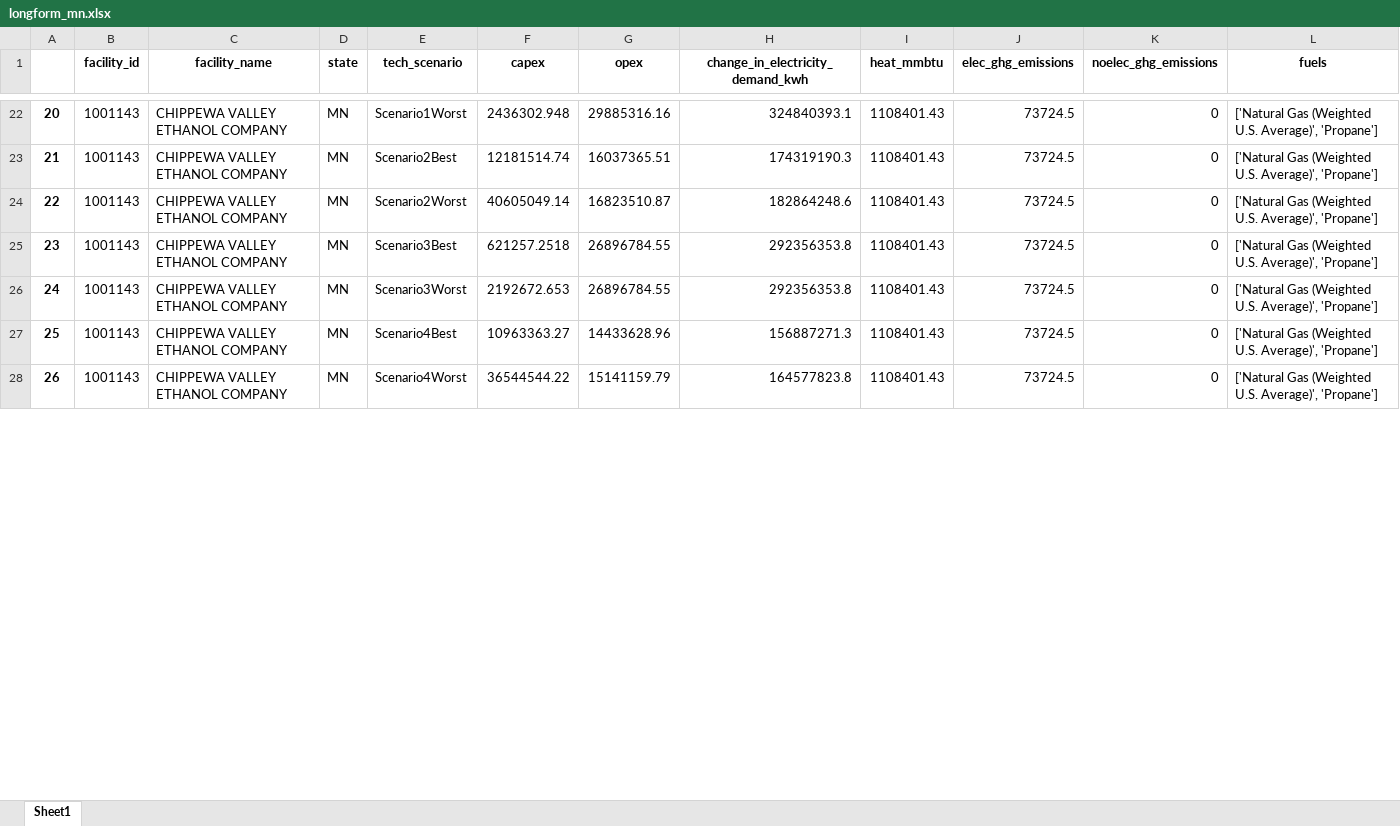
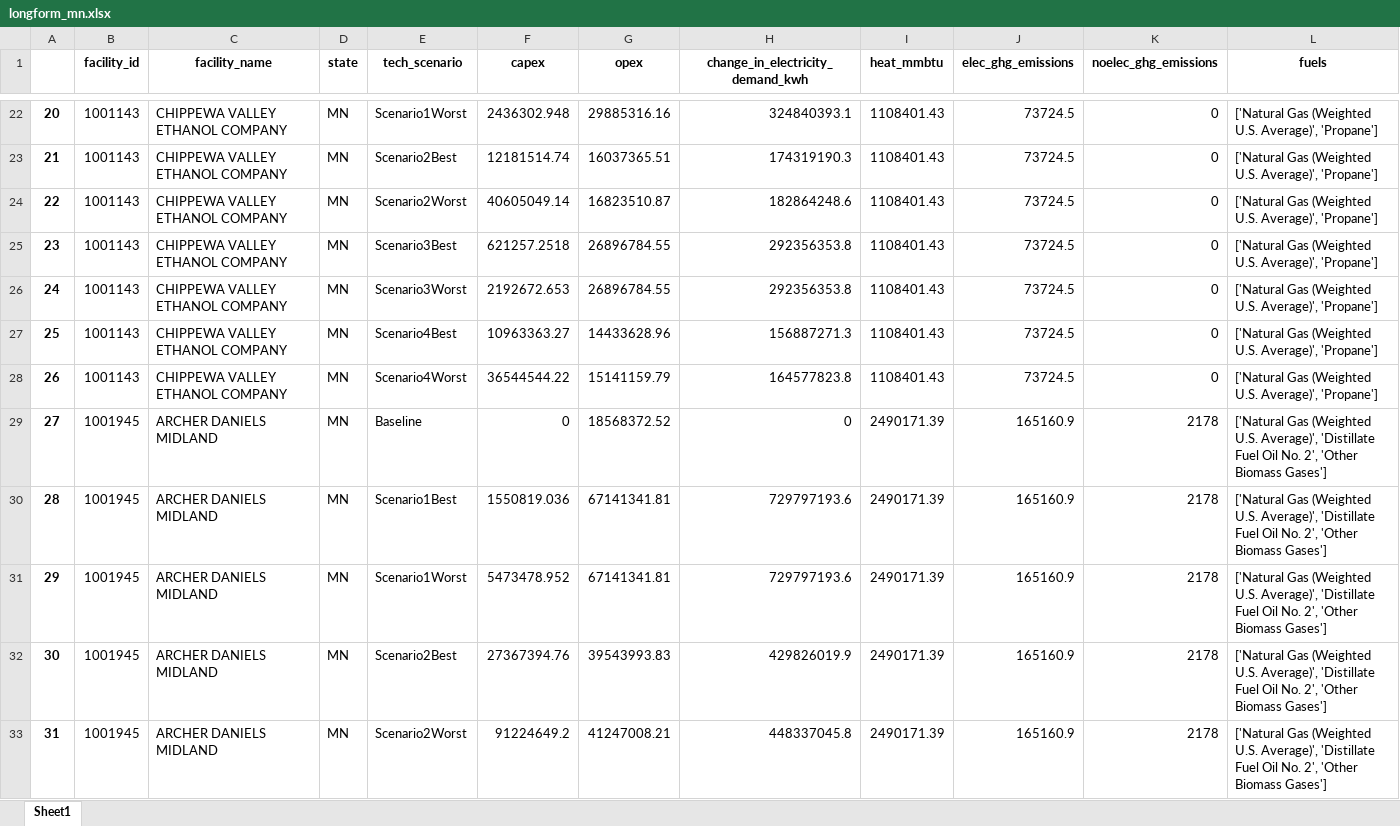
Before and after one commit to ISALGroup/Industrial-decarb, an Excel workbook: LCOH modelling/output/longform_mn.xlsx, sheet Sheet1, drawn as a sheet; only a part is shown, gaps mark what is left out; values as stored, in another font and other column widths than the file's, no borders; the diff covers the shown part only; the diff names each change by its address in the sheet, - before the commit and + after, or states it on an @@ line.

Commit message:
Idem for MN

```diff
--- a/LCOH modelling/output/longform_mn.xlsx (sheet Sheet1)
+++ b/LCOH modelling/output/longform_mn.xlsx (sheet Sheet1)
+row 29: 27 | 1001945 | ARCHER DANIELS MIDLAND | MN | Baseline | 0 | 18568372.52 | 0 | 2490171.39 | 165160.9 | 2178 | ['Natural Gas (Weighted U.S. Average)', 'Distillate Fuel Oil No. 2', 'Other Biomass Gases']
+row 30: 28 | 1001945 | ARCHER DANIELS MIDLAND | MN | Scenario1Best | 1550819.036 | 67141341.81 | 729797193.6 | 2490171.39 | 165160.9 | 2178 | ['Natural Gas (Weighted U.S. Average)', 'Distillate Fuel Oil No. 2', 'Other Biomass Gases']
+row 31: 29 | 1001945 | ARCHER DANIELS MIDLAND | MN | Scenario1Worst | 5473478.952 | 67141341.81 | 729797193.6 | 2490171.39 | 165160.9 | 2178 | ['Natural Gas (Weighted U.S. Average)', 'Distillate Fuel Oil No. 2', 'Other Biomass Gases']
+row 32: 30 | 1001945 | ARCHER DANIELS MIDLAND | MN | Scenario2Best | 27367394.76 | 39543993.83 | 429826019.9 | 2490171.39 | 165160.9 | 2178 | ['Natural Gas (Weighted U.S. Average)', 'Distillate Fuel Oil No. 2', 'Other Biomass Gases']
+row 33: 31 | 1001945 | ARCHER DANIELS MIDLAND | MN | Scenario2Worst | 91224649.2 | 41247008.21 | 448337045.8 | 2490171.39 | 165160.9 | 2178 | ['Natural Gas (Weighted U.S. Average)', 'Distillate Fuel Oil No. 2', 'Other Biomass Gases']
```
Also changed, not shown: 22 added rows and row numbers in column A elsewhere in this sheet.
